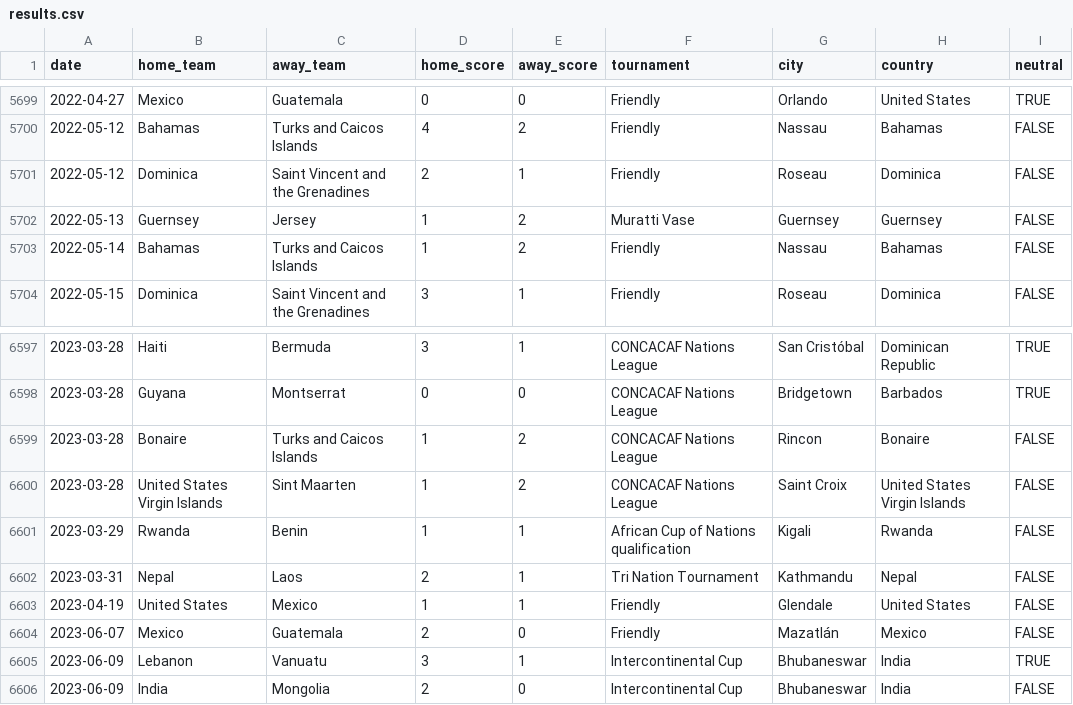
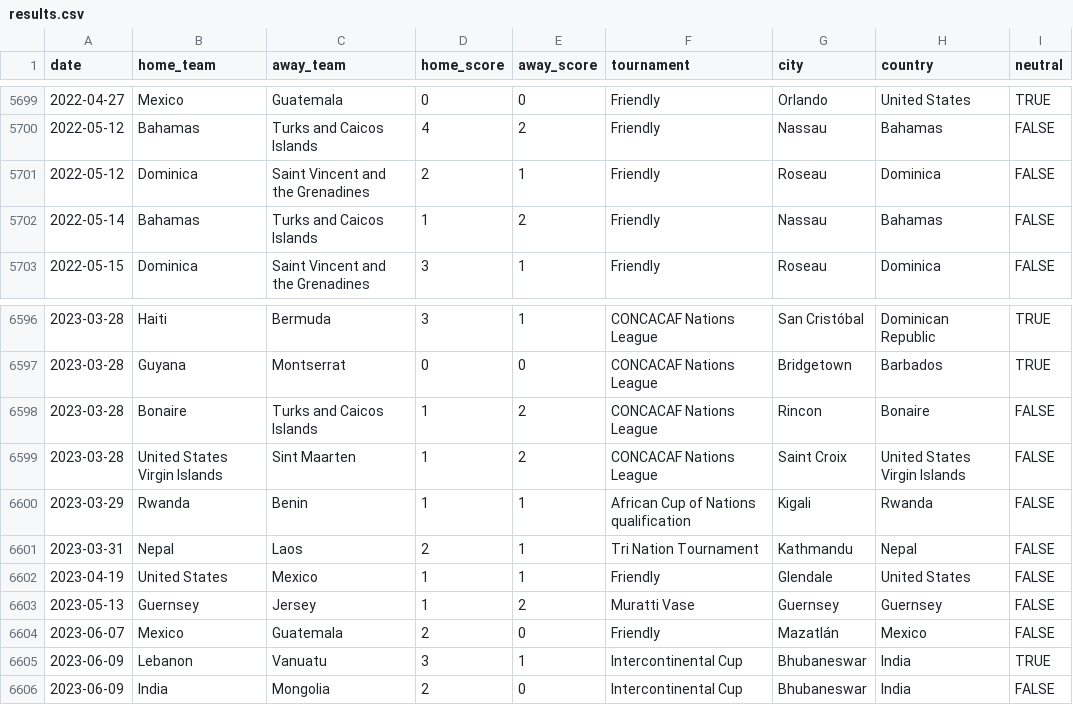
Before and after one commit to a05697529-commits/Bi-both, a CSV file: data/results.csv, drawn as a sheet; only a part is shown, gaps mark what is left out; removed rows and columns are numbered as before the commit, all else as after; the diff names each change by its address in the sheet, - before the commit and + after, or states it on an @@ line.

Commit message:
Mise à jour des données

```diff
--- a/data/results.csv
+++ b/data/results.csv
-row 5702: 2022-05-13 | Guernsey | Jersey | 1 | 2 | Muratti Vase | Guernsey | Guernsey | FALSE
+row 6603: 2023-05-13 | Guernsey | Jersey | 1 | 2 | Muratti Vase | Guernsey | Guernsey | FALSE
```
